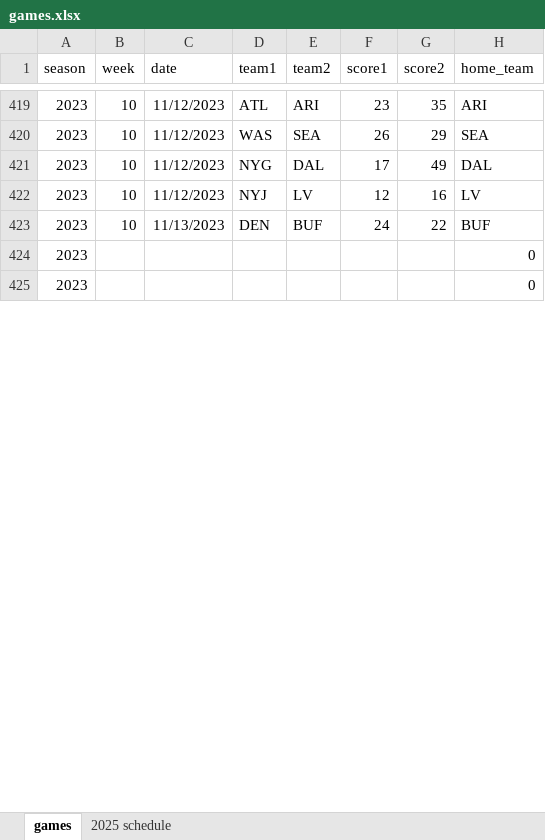
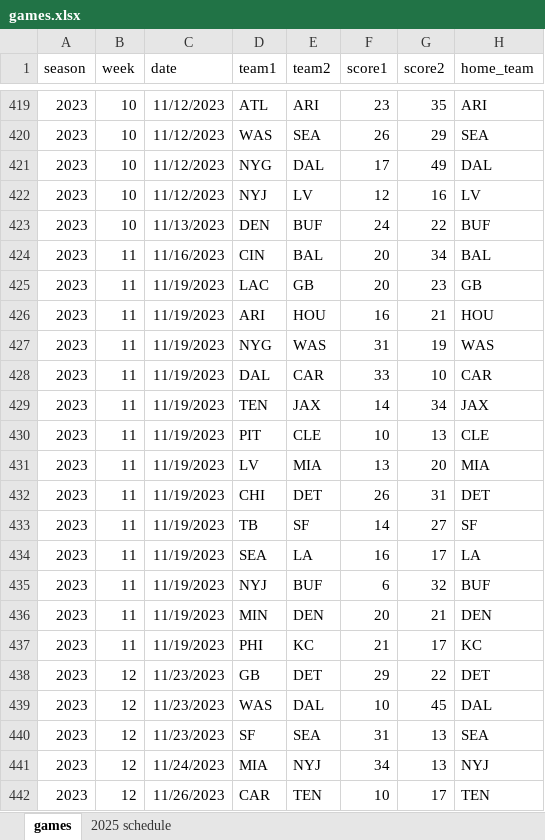
Before and after one commit to mackaveli07/DratingsClone, an Excel workbook: games.xlsx, sheet games, drawn as a sheet; only a part is shown, gaps mark what is left out; values as stored, in another font and other column widths than the file's, no borders; removed rows and columns are numbered as before the commit, all else as after; the diff covers the shown part only; the diff names each change by its address in the sheet, - before the commit and + after, or states it on an @@ line.

Commit message:
Add files via upload

```diff
--- a/games.xlsx (sheet games)
+++ b/games.xlsx (sheet games)
-row 424: 2023 |  |  |  |  |  |  | 0
-row 425: 2023 |  |  |  |  |  |  | 0
+row 424: 2023 | 11 | 11/16/2023 | CIN | BAL | 20 | 34 | BAL
+row 425: 2023 | 11 | 11/19/2023 | LAC | GB | 20 | 23 | GB
+row 426: 2023 | 11 | 11/19/2023 | ARI | HOU | 16 | 21 | HOU
+row 427: 2023 | 11 | 11/19/2023 | NYG | WAS | 31 | 19 | WAS
+row 428: 2023 | 11 | 11/19/2023 | DAL | CAR | 33 | 10 | CAR
+row 429: 2023 | 11 | 11/19/2023 | TEN | JAX | 14 | 34 | JAX
+row 430: 2023 | 11 | 11/19/2023 | PIT | CLE | 10 | 13 | CLE
+row 431: 2023 | 11 | 11/19/2023 | LV | MIA | 13 | 20 | MIA
+row 432: 2023 | 11 | 11/19/2023 | CHI | DET | 26 | 31 | DET
+row 433: 2023 | 11 | 11/19/2023 | TB | SF | 14 | 27 | SF
+row 434: 2023 | 11 | 11/19/2023 | SEA | LA | 16 | 17 | LA
+row 435: 2023 | 11 | 11/19/2023 | NYJ | BUF | 6 | 32 | BUF
+row 436: 2023 | 11 | 11/19/2023 | MIN | DEN | 20 | 21 | DEN
+row 437: 2023 | 11 | 11/19/2023 | PHI | KC | 21 | 17 | KC
+row 438: 2023 | 12 | 11/23/2023 | GB | DET | 29 | 22 | DET
+row 439: 2023 | 12 | 11/23/2023 | WAS | DAL | 10 | 45 | DAL
+row 440: 2023 | 12 | 11/23/2023 | SF | SEA | 31 | 13 | SEA
+row 441: 2023 | 12 | 11/24/2023 | MIA | NYJ | 34 | 13 | NYJ
+row 442: 2023 | 12 | 11/26/2023 | CAR | TEN | 10 | 17 | TEN
```
Also changed, not shown: 12 added rows and 24 edited cells elsewhere in this sheet.
